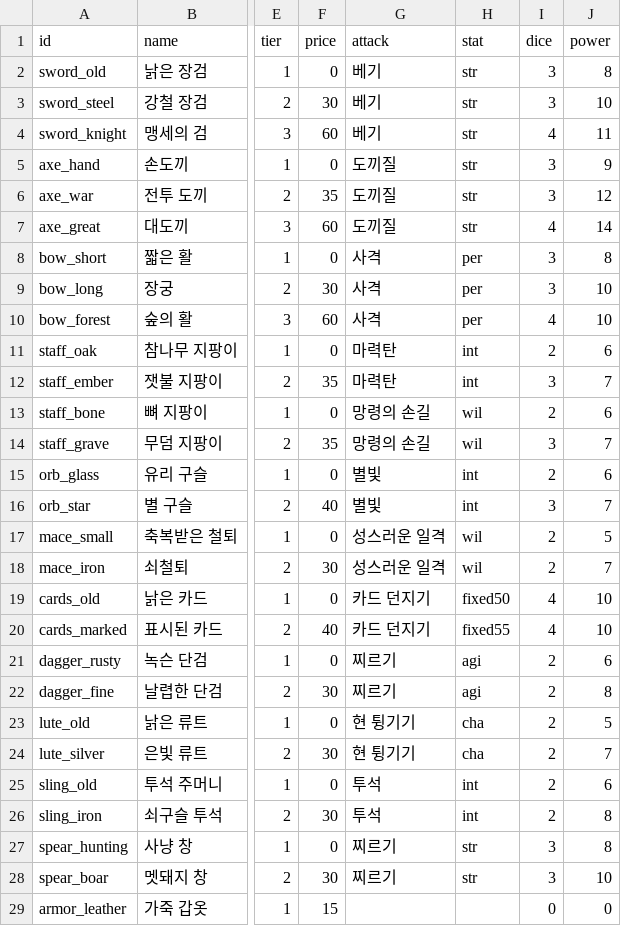
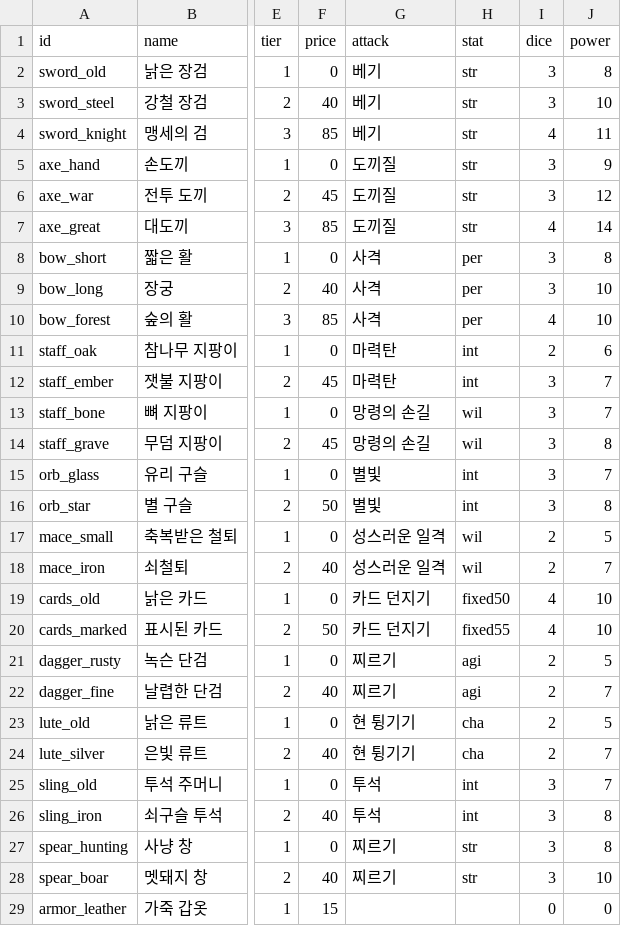
Before and after one commit to LeArc6910/hero-to-you, a CSV file: Assets/_Project/Resources/Data/Items/items.csv, drawn as a sheet; only a part is shown, gaps mark what is left out; the diff covers the shown part only; the diff names each change by its address in the sheet, - before the commit and + after, or states it on an @@ line.

```diff
--- a/Assets/_Project/Resources/Data/Items/items.csv
+++ b/Assets/_Project/Resources/Data/Items/items.csv
-F3 (price): 30
+F3 (price): 40
-F4 (price): 60
+F4 (price): 85
-F6 (price): 35
+F6 (price): 45
-F7 (price): 60
+F7 (price): 85
-F9 (price): 30
+F9 (price): 40
-F10 (price): 60
+F10 (price): 85
-F12 (price): 35
+F12 (price): 45
-I13 (dice): 2
+I13 (dice): 3
-J13 (power): 6
+J13 (power): 7
-F14 (price): 35
+F14 (price): 45
-J14 (power): 7
+J14 (power): 8
-I15 (dice): 2
+I15 (dice): 3
-J15 (power): 6
+J15 (power): 7
-F16 (price): 40
+F16 (price): 50
-J16 (power): 7
+J16 (power): 8
-F18 (price): 30
+F18 (price): 40
-F20 (price): 40
+F20 (price): 50
-J21 (power): 6
+J21 (power): 5
-F22 (price): 30
+F22 (price): 40
-J22 (power): 8
+J22 (power): 7
-F24 (price): 30
+F24 (price): 40
-I25:I26 (dice): 2
+I25:I26 (dice): 3
-J25 (power): 6
+J25 (power): 7
-F26 (price): 30
+F26 (price): 40
-F28 (price): 30
+F28 (price): 40
```
Also changed, not shown: 5 edited cells elsewhere in this file, Assets/_Project/Resources/Data/Classes/skills.csv, Assets/_Project/Resources/Data/Monsters/monsters.csv, 21 other files.
